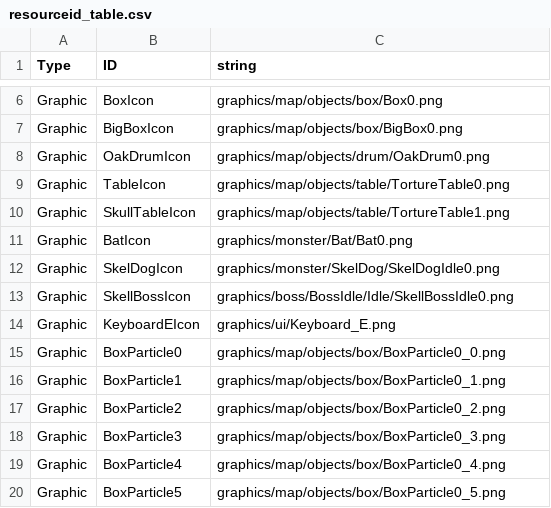
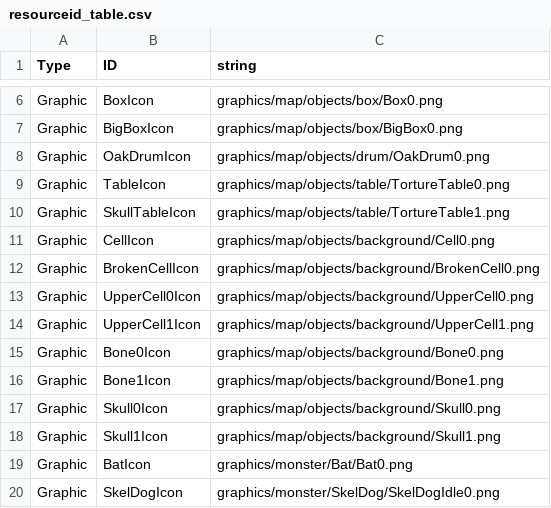
Before and after one commit to jigyu12/SFML_Team_Mockup_Project-Dungreed, a CSV file: Team_Mockup_Project-DungreedBin/tables/resourceid_table.csv, drawn as a sheet; only a part is shown, gaps mark what is left out; the shorter side is filled out with more unchanged rows; the diff names each change by its address in the sheet, - before the commit and + after, or states it on an @@ line.

```diff
--- a/Team_Mockup_Project-DungreedBin/tables/resourceid_table.csv
+++ b/Team_Mockup_Project-DungreedBin/tables/resourceid_table.csv
+row 11: Graphic | CellIcon | graphics/map/objects/background/Cell0.png
+row 12: Graphic | BrokenCellIcon | graphics/map/objects/background/BrokenCell0.png
+row 13: Graphic | UpperCell0Icon | graphics/map/objects/background/UpperCell0.png
+row 14: Graphic | UpperCell1Icon | graphics/map/objects/background/UpperCell1.png
+row 15: Graphic | Bone0Icon | graphics/map/objects/background/Bone0.png
+row 16: Graphic | Bone1Icon | graphics/map/objects/background/Bone1.png
+row 17: Graphic | Skull0Icon | graphics/map/objects/background/Skull0.png
+row 18: Graphic | Skull1Icon | graphics/map/objects/background/Skull1.png
```
Also changed, not shown: 44 other files.
